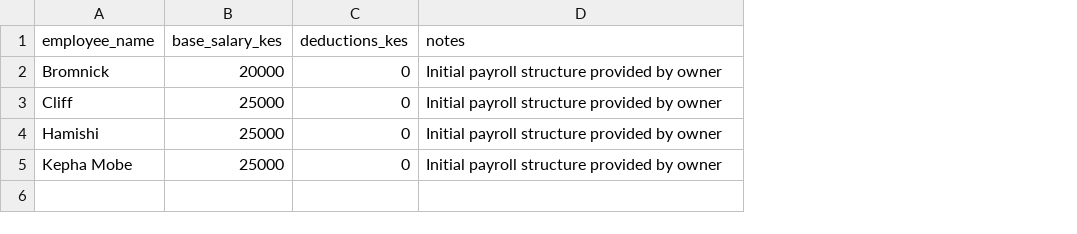
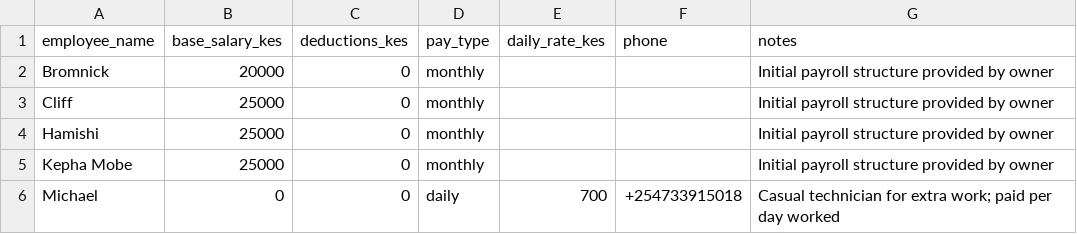
Before and after one commit to aumsmarttech-01/CRM, a CSV file: data/seeds/payroll_base_salaries.csv, drawn as a sheet; the diff names each change by its address in the sheet, - before the commit and + after, or states it on an @@ line.

Commit message:
Add casual technician payroll seed

```diff
--- a/data/seeds/payroll_base_salaries.csv
+++ b/data/seeds/payroll_base_salaries.csv
+column D (pay_type), rows 2-5: all monthly
+column E (daily_rate_kes), empty
+column F (phone), empty
+row 6: Michael | 0 | 0 | daily | 700 | +254733915018 | Casual technician for extra work; paid per day worked
```
